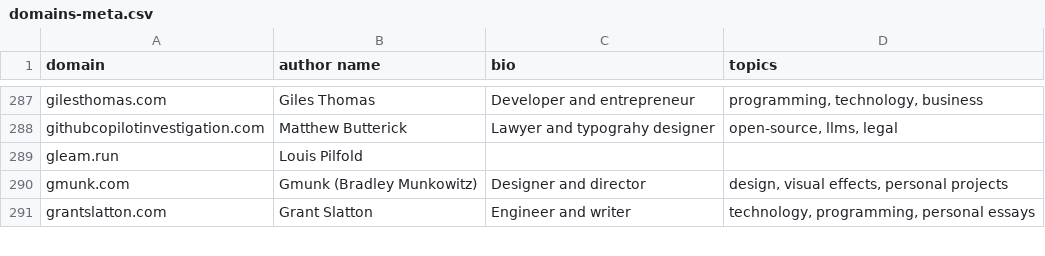
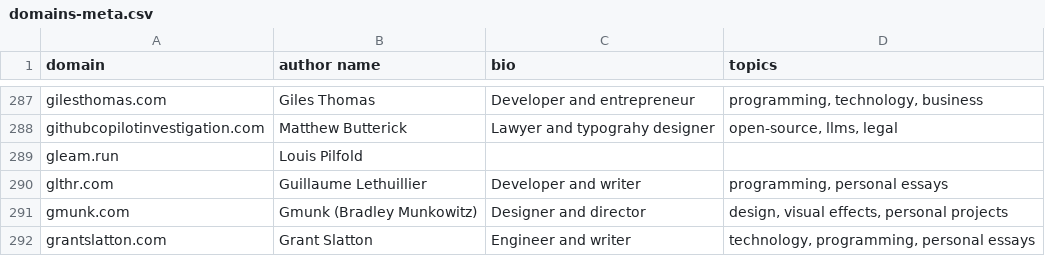
Before and after one commit to mtlynch/hn-popularity-contest-data, a CSV file: data/domains-meta.csv, drawn as a sheet; only a part is shown, gaps mark what is left out.

Commit message:
add glthr.com metadata (#88)
Co-authored-by: Guillaume Lethuillier <66550865+glethuillier@users.noreply.github.com>

```diff
--- a/data/domains-meta.csv
+++ b/data/domains-meta.csv
@@ -289,2 +289,3 @@ githubcopilotinvestigation.com,Matthew Butterick,Lawyer and typograhy designer,"
 gleam.run,Louis Pilfold,,
+glthr.com,Guillaume Lethuillier,Developer and writer,"programming, personal essays"
 gmunk.com,Gmunk (Bradley Munkowitz),Designer and director,"design, visual effects, personal projects"
```
